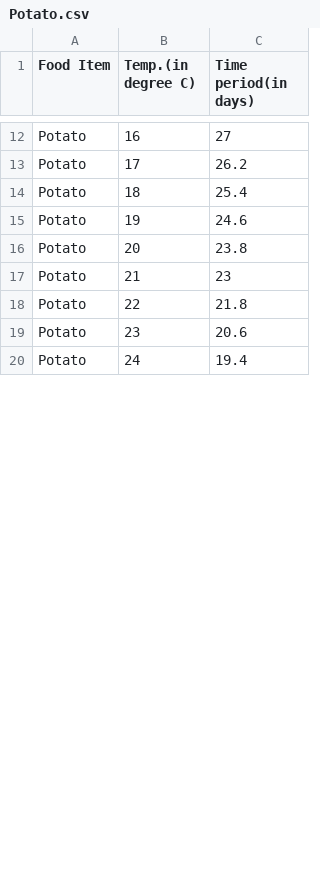
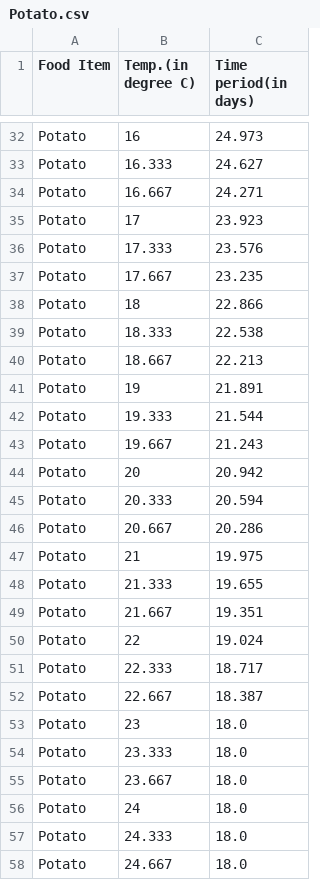
Before and after one commit to ShubhamTiwary914/IOT-waste-management, a CSV file: model/dataGen/v2/Potato.csv, drawn as a sheet; only a part is shown, gaps mark what is left out; addresses are those after the commit; the diff covers the shown part only; the diff names each change by its address in the sheet, - before the commit and + after, or states it on an @@ line.

```diff
--- a/model/dataGen/v2/Potato.csv
+++ b/model/dataGen/v2/Potato.csv
-C32 (Time period(in days)): 27
+C32 (Time period(in days)): 24.973
+row 33: Potato | 16.333 | 24.627
+row 34: Potato | 16.667 | 24.271
-C35 (Time period(in days)): 26.2
+C35 (Time period(in days)): 23.923
+row 36: Potato | 17.333 | 23.576
+row 37: Potato | 17.667 | 23.235
-C38 (Time period(in days)): 25.4
+C38 (Time period(in days)): 22.866
+row 39: Potato | 18.333 | 22.538
+row 40: Potato | 18.667 | 22.213
-C41 (Time period(in days)): 24.6
+C41 (Time period(in days)): 21.891
+row 42: Potato | 19.333 | 21.544
+row 43: Potato | 19.667 | 21.243
-C44 (Time period(in days)): 23.8
+C44 (Time period(in days)): 20.942
+row 45: Potato | 20.333 | 20.594
+row 46: Potato | 20.667 | 20.286
-C47 (Time period(in days)): 23
+C47 (Time period(in days)): 19.975
+row 48: Potato | 21.333 | 19.655
+row 49: Potato | 21.667 | 19.351
-C50 (Time period(in days)): 21.8
+C50 (Time period(in days)): 19.024
+row 51: Potato | 22.333 | 18.717
+row 52: Potato | 22.667 | 18.387
-C53 (Time period(in days)): 20.6
+C53 (Time period(in days)): 18.0
+row 54: Potato | 23.333 | 18.0
+row 55: Potato | 23.667 | 18.0
-C56 (Time period(in days)): 19.4
+C56 (Time period(in days)): 18.0
+row 57: Potato | 24.333 | 18.0
+row 58: Potato | 24.667 | 18.0
```
Also changed, not shown: 20 added rows, 12 removed rows and 10 edited cells elsewhere in this file, 11 other files.
